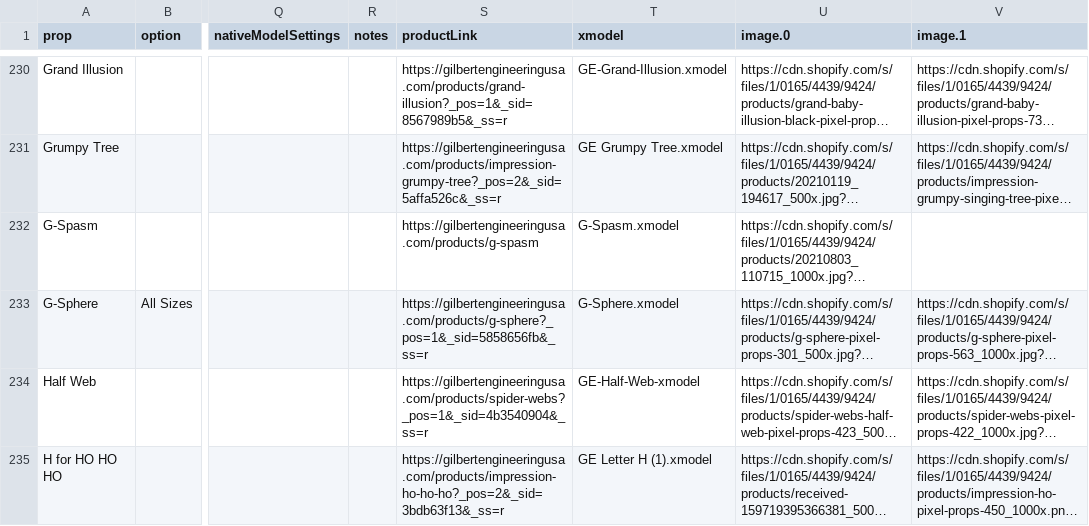
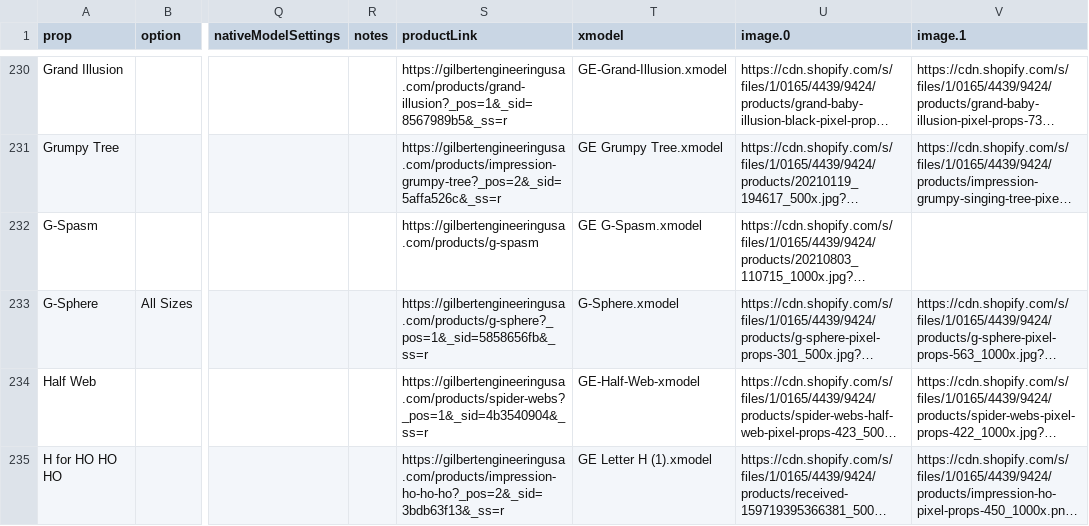
Before and after one commit to GEUSA/xmodels, a CSV file: ge-props.csv, drawn as a sheet; only a part is shown, gaps mark what is left out; long unchanged cells end in …; the diff names each change by its address in the sheet, - before the commit and + after, or states it on an @@ line.

Commit message:
g-spasm model

```diff
--- a/ge-props.csv
+++ b/ge-props.csv
-T232 (xmodel): G-Spasm.xmodel
+T232 (xmodel): GE G-Spasm.xmodel
```
Also changed, not shown: 2 other files.
